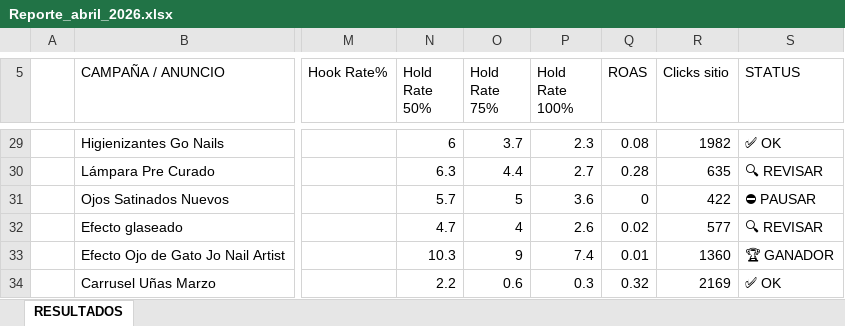
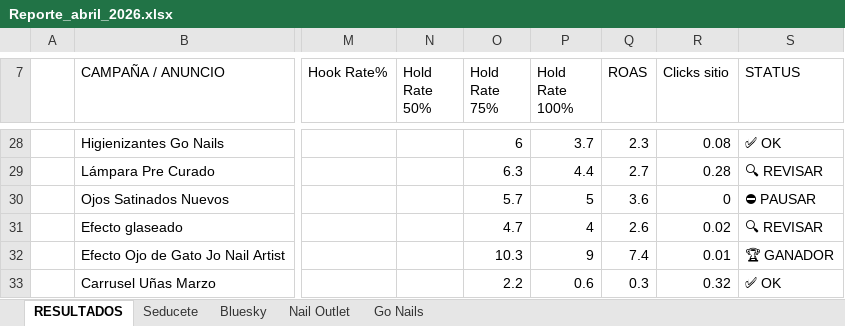
Before and after one commit to paularoehling/meta-ads-dashboard, an Excel workbook: reportes/Reporte_abril_2026.xlsx, sheet RESULTADOS, drawn as a sheet; only a part is shown, gaps mark what is left out; values as stored, in another font and other column widths than the file's, no cell formats; addresses are those after the commit; the diff covers the shown part only; the diff names each change by its address in the sheet, - before the commit and + after, or states it on an @@ line.

```diff
--- a/reportes/Reporte_abril_2026.xlsx (sheet RESULTADOS)
+++ b/reportes/Reporte_abril_2026.xlsx (sheet RESULTADOS)
+sheet tab: Seducete
+sheet tab: Bluesky
+sheet tab: Nail Outlet
+sheet tab: Go Nails
-N28 (Hold Rate 50%): 6
+N28 (Hold Rate 50%): (empty)
-O28 (Hold Rate 75%): 3.7
+O28 (Hold Rate 75%): 6
-P28 (Hold Rate 100%): 2.3
+P28 (Hold Rate 100%): 3.7
-Q28 (ROAS): 0.08
+Q28 (ROAS): 2.3
-R28 (Clicks sitio): 1982
+R28 (Clicks sitio): 0.08
-N29 (Hold Rate 50%): 6.3
+N29 (Hold Rate 50%): (empty)
-O29 (Hold Rate 75%): 4.4
+O29 (Hold Rate 75%): 6.3
-P29 (Hold Rate 100%): 2.7
+P29 (Hold Rate 100%): 4.4
-Q29 (ROAS): 0.28
+Q29 (ROAS): 2.7
-R29 (Clicks sitio): 635
+R29 (Clicks sitio): 0.28
-N30 (Hold Rate 50%): 5.7
+N30 (Hold Rate 50%): (empty)
-O30 (Hold Rate 75%): 5
+O30 (Hold Rate 75%): 5.7
-P30 (Hold Rate 100%): 3.6
+P30 (Hold Rate 100%): 5
-Q30 (ROAS): 0
+Q30 (ROAS): 3.6
-R30 (Clicks sitio): 422
+R30 (Clicks sitio): 0
-N31 (Hold Rate 50%): 4.7
+N31 (Hold Rate 50%): (empty)
-O31 (Hold Rate 75%): 4
+O31 (Hold Rate 75%): 4.7
-P31 (Hold Rate 100%): 2.6
+P31 (Hold Rate 100%): 4
-Q31 (ROAS): 0.02
+Q31 (ROAS): 2.6
-R31 (Clicks sitio): 577
+R31 (Clicks sitio): 0.02
-N32 (Hold Rate 50%): 10.3
+N32 (Hold Rate 50%): (empty)
-O32 (Hold Rate 75%): 9
+O32 (Hold Rate 75%): 10.3
-P32 (Hold Rate 100%): 7.4
+P32 (Hold Rate 100%): 9
-Q32 (ROAS): 0.01
+Q32 (ROAS): 7.4
-R32 (Clicks sitio): 1360
+R32 (Clicks sitio): 0.01
-N33 (Hold Rate 50%): 2.2
+N33 (Hold Rate 50%): (empty)
-O33 (Hold Rate 75%): 0.6
+O33 (Hold Rate 75%): 2.2
-P33 (Hold Rate 100%): 0.3
+P33 (Hold Rate 100%): 0.6
-Q33 (ROAS): 0.32
+Q33 (ROAS): 0.3
-R33 (Clicks sitio): 2169
+R33 (Clicks sitio): 0.32
```
Also changed, not shown: 2 added rows, 14 removed rows and 592 edited cells elsewhere in this sheet, cell formats.
